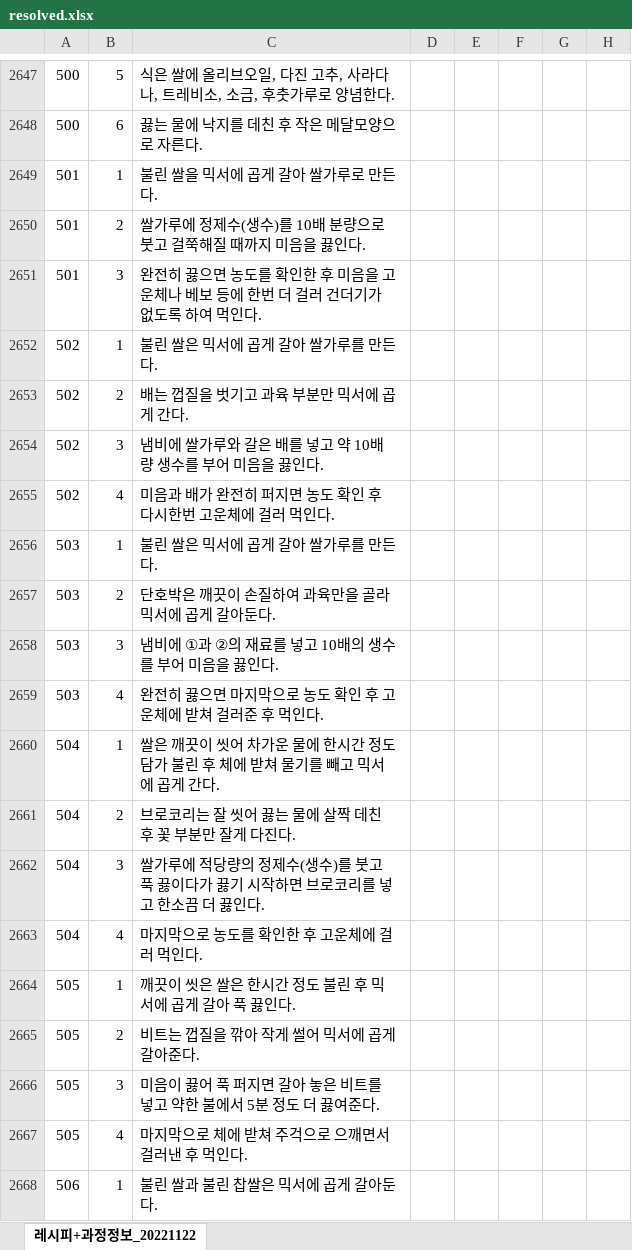
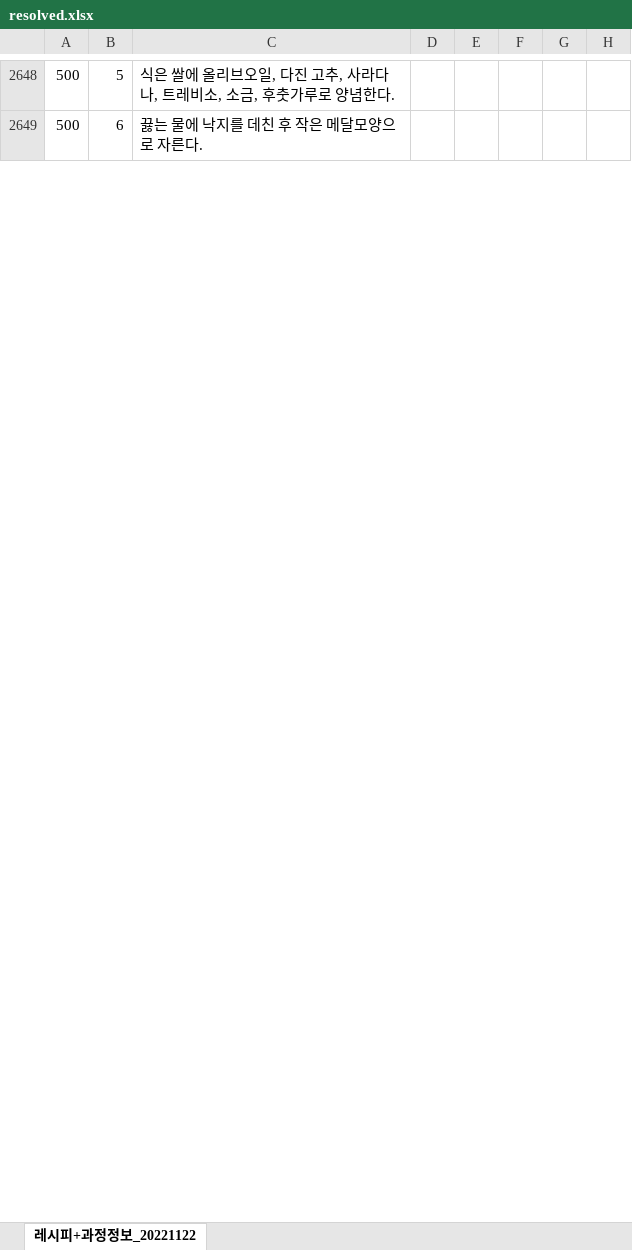
Before and after one commit to YunSeungHoe/artificial_Intelligence_ssu, an Excel workbook: Project4/resolved.xlsx, sheet 레시피+과정정보_20221122, drawn as a sheet; only a part is shown, gaps mark what is left out; values as stored, in another font and other column widths than the file's, no borders; charts and pictures not drawn; removed rows and columns are numbered as before the commit, all else as after; rows hold the shown columns only; the diff covers the shown part only; the diff names each change by its address in the sheet, - before the commit and + after, or states it on an @@ line.

```diff
--- a/Project4/resolved.xlsx (sheet 레시피+과정정보_20221122)
+++ b/Project4/resolved.xlsx (sheet 레시피+과정정보_20221122)
-row 2649: 501 | 1 | 불린 쌀을 믹서에 곱게 갈아 쌀가루로 만든다.
-row 2650: 501 | 2 | 쌀가루에 정제수(생수)를 10배 분량으로 붓고 걸쭉해질 때까지 미음을 끓인다.
-row 2651: 501 | 3 | 완전히 끓으면 농도를 확인한 후 미음을 고운체나 베보 등에 한번 더 걸러 건더기가 없도록 하여 먹인다.
-row 2652: 502 | 1 | 불린 쌀은 믹서에 곱게 갈아 쌀가루를 만든다.
-row 2653: 502 | 2 | 배는 껍질을 벗기고 과육 부분만 믹서에 곱게 간다.
-row 2654: 502 | 3 | 냄비에 쌀가루와 갈은 배를 넣고 약 10배량 생수를 부어 미음을 끓인다.
-row 2655: 502 | 4 | 미음과 배가 완전히 퍼지면 농도 확인 후 다시한번 고운체에 걸러 먹인다.
-row 2656: 503 | 1 | 불린 쌀은 믹서에 곱게 갈아 쌀가루를 만든다.
-row 2657: 503 | 2 | 단호박은 깨끗이 손질하여 과육만을 골라 믹서에 곱게 갈아둔다.
-row 2658: 503 | 3 | 냄비에 ①과 ②의 재료를 넣고 10배의 생수를 부어 미음을 끓인다.
-row 2659: 503 | 4 | 완전히 끓으면 마지막으로 농도 확인 후 고운체에 받쳐 걸러준 후 먹인다.
-row 2660: 504 | 1 | 쌀은 깨끗이 씻어 차가운 물에 한시간 정도 담가 불린 후 체에 받쳐 물기를 빼고 믹서에 곱게 간다.
-row 2661: 504 | 2 | 브로코리는 잘 씻어 끓는 물에 살짝 데친 후 꽃 부분만 잘게 다진다.
-row 2662: 504 | 3 | 쌀가루에 적당량의 정제수(생수)를 붓고 푹 끓이다가 끓기 시작하면 브로코리를 넣고 한소끔 더 끓인다.
-row 2663: 504 | 4 | 마지막으로 농도를 확인한 후 고운체에 걸러 먹인다.
-row 2664: 505 | 1 | 깨끗이 씻은 쌀은 한시간 정도 불린 후 믹서에 곱게 갈아 푹 끓인다.
-row 2665: 505 | 2 | 비트는 껍질을 깎아 작게 썰어 믹서에 곱게 갈아준다.
-row 2666: 505 | 3 | 미음이 끓어 푹 퍼지면 갈아 놓은 비트를 넣고 약한 불에서 5분 정도 더 끓여준다.
-row 2667: 505 | 4 | 마지막으로 체에 받쳐 주걱으로 으깨면서 걸러낸 후 먹인다.
-row 2668: 506 | 1 | 불린 쌀과 불린 찹쌀은 믹서에 곱게 갈아둔다.
```
Also changed, not shown: 162 added rows, 145 removed rows and 1 edited cell elsewhere in this sheet, Project4/new_data.xlsx, Project4/stew.xlsx, 5 other files.
